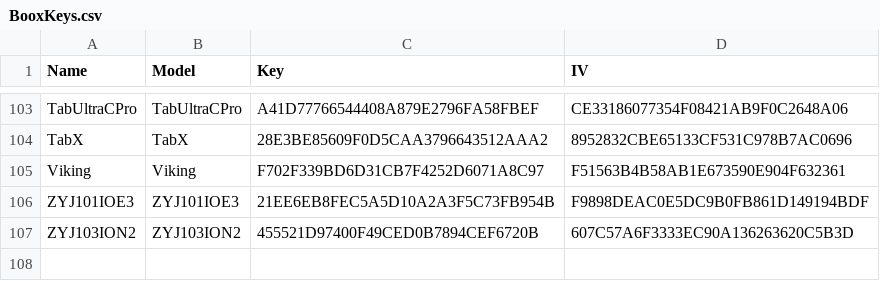
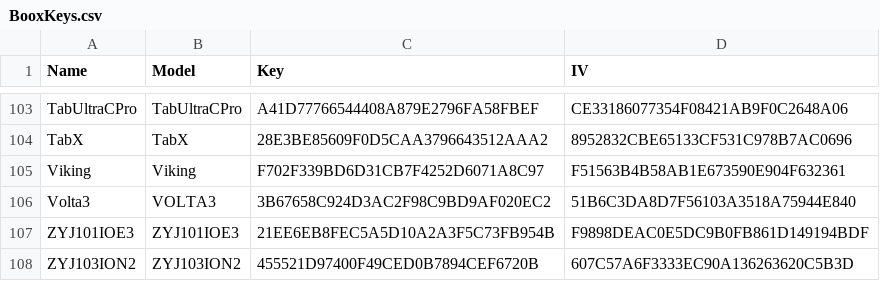
Before and after one commit to Hagb/decryptBooxUpdateUpx, a CSV file: BooxKeys.csv, drawn as a sheet; only a part is shown, gaps mark what is left out; the diff names each change by its address in the sheet, - before the commit and + after, or states it on an @@ line.

Commit message:
Added VOLTA3 (Russian)
Verified on https://onyx-boox.ru/files/volta3/update.upx

```diff
--- a/BooxKeys.csv
+++ b/BooxKeys.csv
+row 106: Volta3 | VOLTA3 | 3B67658C924D3AC2F98C9BD9AF020EC2 | 51B6C3DA8D7F56103A3518A75944E840
```
